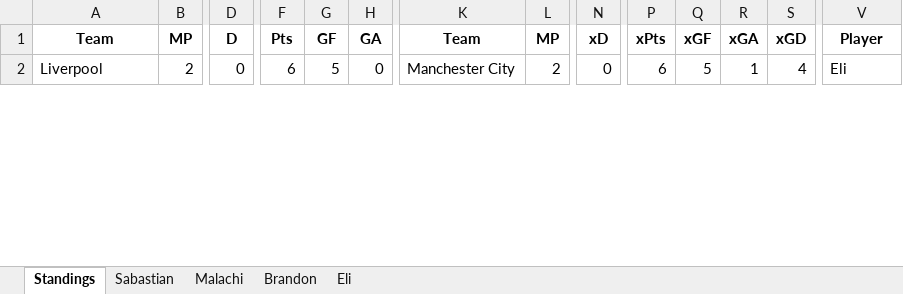
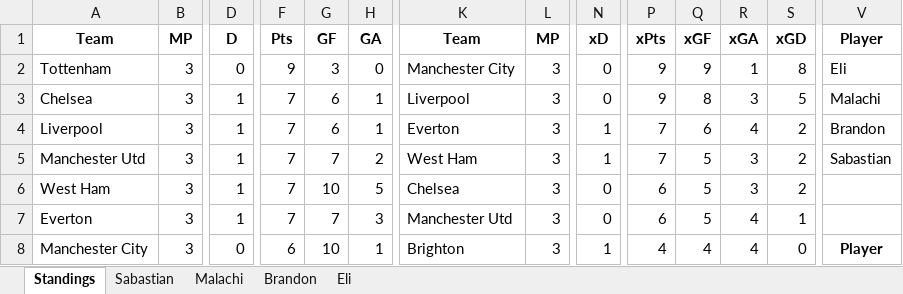
Before and after one commit to TrellixVulnTeam/EPL_Project_YSFZ, an Excel workbook: Seasons/Fantasy Premier League 2022.xlsx, sheet Standings, drawn as a sheet; only a part is shown, gaps mark what is left out; values as stored, in another font and other column widths than the file's, no borders; addresses are those after the commit; rows hold the shown columns only; the diff covers the shown part only; the diff names each change by its address in the sheet, - before the commit and + after, or states it on an @@ line.

```diff
--- a/Seasons/Fantasy Premier League 2022.xlsx (sheet Standings)
+++ b/Seasons/Fantasy Premier League 2022.xlsx (sheet Standings)
+row 2: Tottenham | 3 | 0 | 9 | 3 | 0 | Manchester City | 3 | 0 | 9 | 9 | 1 | 8 | Eli
+row 3: Chelsea | 3 | 1 | 7 | 6 | 1 | Liverpool | 3 | 0 | 9 | 8 | 3 | 5 | Malachi
-B4: 2
+B4: 3
-D4: 0
+D4: 1
-F4: 6
+F4: 7
-G4: 5
+G4: 6
-H4: 0
+H4: 1
-K4: Manchester City
+K4: Everton
-L4: 2
+L4: 3
-N4: 0
+N4: 1
-P4: 6
+P4: 7
-Q4: 5
+Q4: 6
-R4: 1
+R4: 4
-S4: 4
+S4: 2
-V4: Eli
+V4: Brandon
+row 5: Manchester Utd | 3 | 1 | 7 | 7 | 2 | West Ham | 3 | 1 | 7 | 5 | 3 | 2 | Sabastian
+row 6: West Ham | 3 | 1 | 7 | 10 | 5 | Chelsea | 3 | 0 | 6 | 5 | 3 | 2
+row 7: Everton | 3 | 1 | 7 | 7 | 3 | Manchester Utd | 3 | 0 | 6 | 5 | 4 | 1
+row 8: Manchester City | 3 | 0 | 6 | 10 | 1 | Brighton | 3 | 1 | 4 | 4 | 4 | 0 | Player
```
Also changed, not shown: 4 added rows, 10 removed rows and 141 edited cells elsewhere in this sheet, sheet Sabastian, sheet Malachi, sheet Eli, sheet Brandon.
